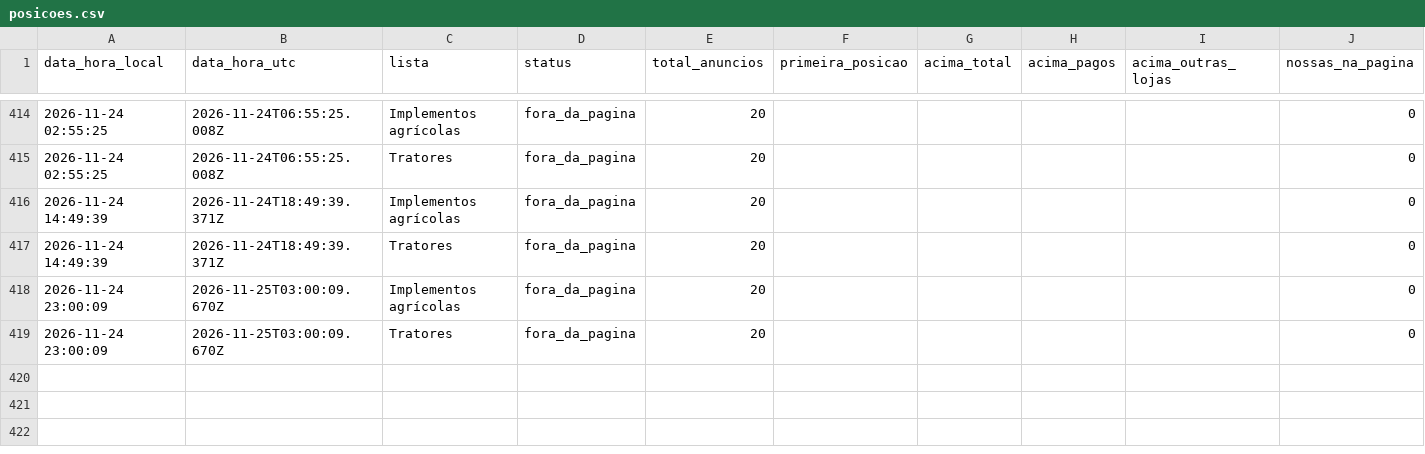
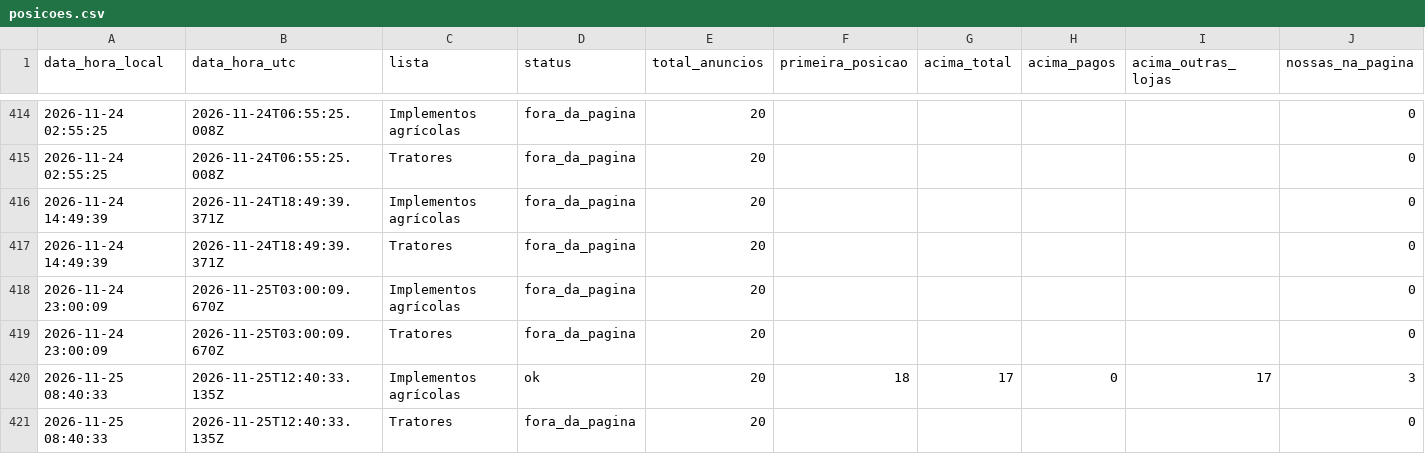
Before and after one commit to kauamoraesdecristo-arch/medidor-anuncios, a CSV file: dados/posicoes.csv, drawn as a sheet; only a part is shown, gaps mark what is left out; rows hold the shown columns only; the diff names each change by its address in the sheet, - before the commit and + after, or states it on an @@ line.

```diff
--- a/dados/posicoes.csv
+++ b/dados/posicoes.csv
+row 420: 2026-11-25 08:40:33 | 2026-11-25T12:40:33.135Z | Implementos agrícolas | ok | 20 | 18 | 17 | 0 | 17 | 3
+row 421: 2026-11-25 08:40:33 | 2026-11-25T12:40:33.135Z | Tratores | fora_da_pagina | 20 |  |  |  |  | 0
```
Also changed, not shown: 1 other file.
